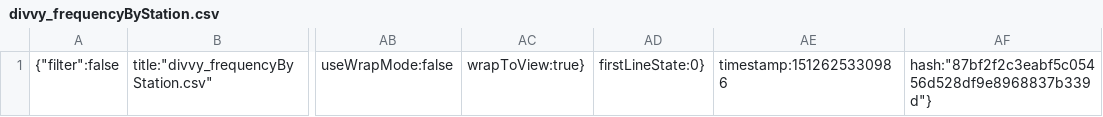
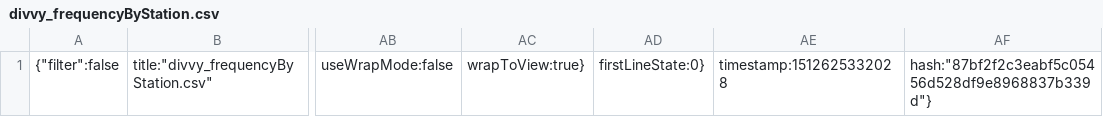
Before and after one commit to chen-ye/bikeshares, a CSV file: .c9/metadata/workspace/divvy_frequencyByStation.csv, drawn as a sheet; only a part is shown, gaps mark what is left out; the diff names each change by its address in the sheet, - before the commit and + after, or states it on an @@ line.

```diff
--- a/.c9/metadata/workspace/divvy_frequencyByStation.csv
+++ b/.c9/metadata/workspace/divvy_frequencyByStation.csv
-AE1: timestamp:1512625330986
+AE1: timestamp:1512625332028
```
Also changed, not shown: .c9/metadata/workspace/hubway_frequencyByStation.csv, 13 other files.
